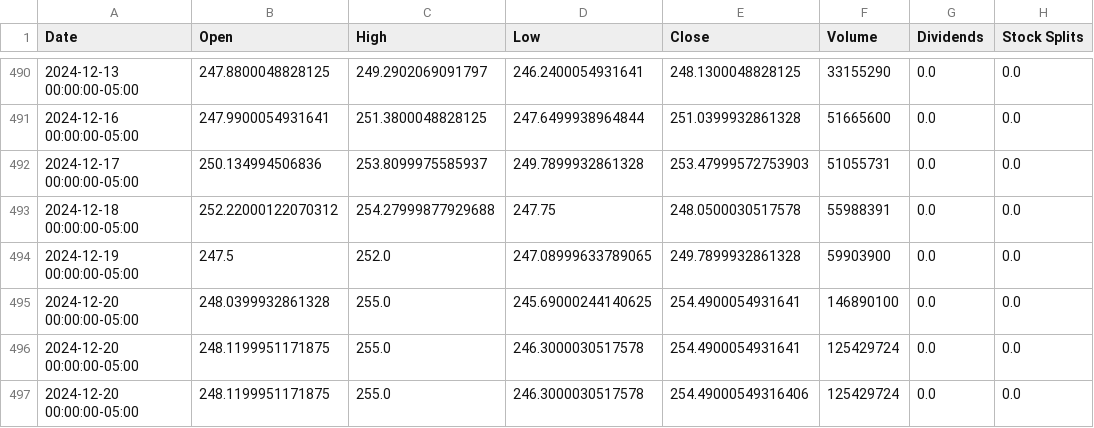
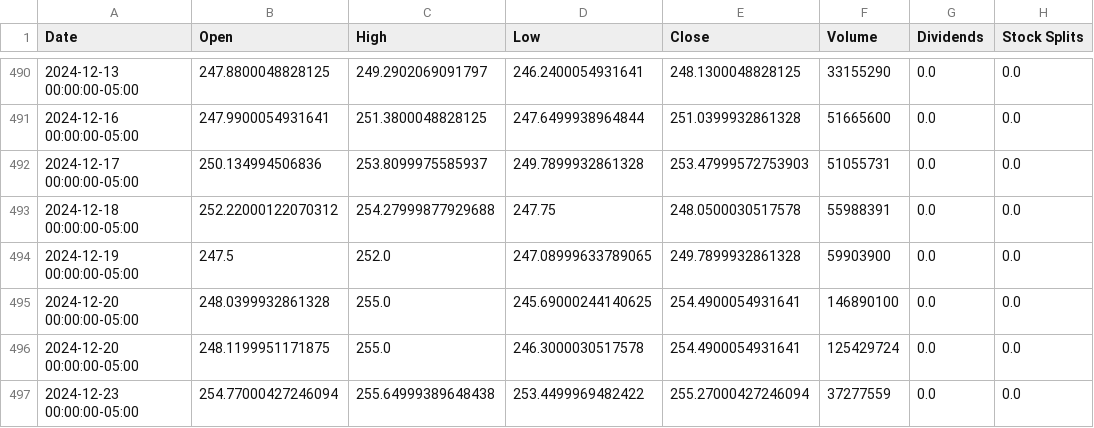
Before and after one commit to saisandeep97/StockForecastSentimentEndtoEnd, a CSV file: stock_data/AAPL.csv, drawn as a sheet; only a part is shown, gaps mark what is left out; removed rows and columns are numbered as before the commit, all else as after; the diff names each change by its address in the sheet, - before the commit and + after, or states it on an @@ line.

```diff
--- a/stock_data/AAPL.csv
+++ b/stock_data/AAPL.csv
-row 497: 2024-12-20 00:00:00-05:00 | 248.1199951171875 | 255.0 | 246.3000030517578 | 254.49000549316406 | 125429724 | 0.0 | 0.0
+row 497: 2024-12-23 00:00:00-05:00 | 254.77000427246094 | 255.64999389648438 | 253.4499969482422 | 255.27000427246094 | 37277559 | 0.0 | 0.0
```
Also changed, not shown: stock_data/AMZN.csv, stock_data/GOOGL.csv, 2 other files.
